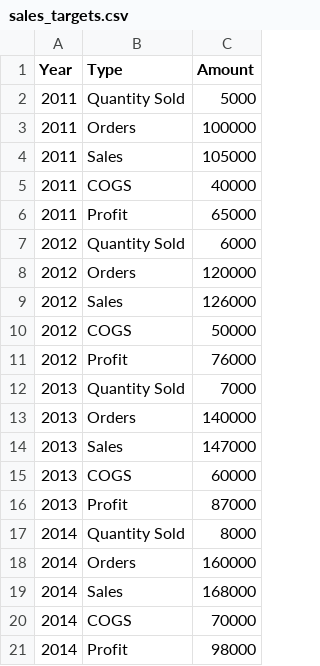
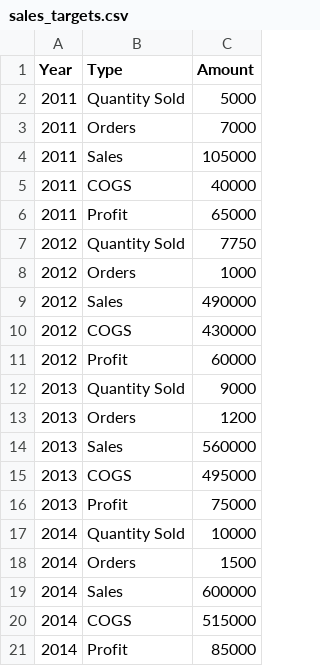
Before and after one commit to Jwforc/PBI_Sales_Insight, a CSV file: Sales data/sales_targets.csv, drawn as a sheet.

```diff
--- a/Sales data/sales_targets.csv
+++ b/Sales data/sales_targets.csv
@@ -2,3 +2,3 @@ Year,Type,Amount
 2011,Quantity Sold,5000
-2011,Orders,100000
+2011,Orders,7000
 2011,Sales,105000
@@ -6,16 +6,16 @@ Year,Type,Amount
 2011,Profit,65000
-2012,Quantity Sold,6000
-2012,Orders,120000
-2012,Sales,126000
-2012,COGS,50000
-2012,Profit,76000
-2013,Quantity Sold,7000
-2013,Orders,140000
-2013,Sales,147000
-2013,COGS,60000
-2013,Profit,87000
-2014,Quantity Sold ,8000
-2014,Orders,160000
-2014,Sales,168000
-2014,COGS,70000
-2014,Profit,98000
+2012,Quantity Sold,7750
+2012,Orders,1000
+2012,Sales,490000
+2012,COGS,430000
+2012,Profit,60000
+2013,Quantity Sold,9000
+2013,Orders,1200
+2013,Sales,560000
+2013,COGS,495000
+2013,Profit,75000
+2014,Quantity Sold ,10000
+2014,Orders,1500
+2014,Sales,600000
+2014,COGS,515000
+2014,Profit,85000
```
Also changed, not shown: 2 other files.
